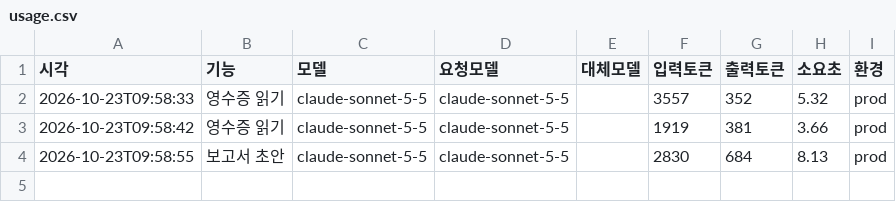
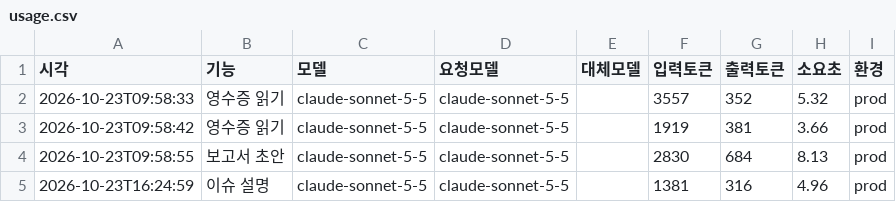
Before and after one commit to cmkkj0831-hub/church-budget-agent, a CSV file: data/2026/usage.csv, drawn as a sheet.

Commit message:
사용량: submit_explanation

```diff
--- a/data/2026/usage.csv
+++ b/data/2026/usage.csv
@@ -4 +4,2 @@
 2026-10-23T09:58:55,보고서 초안,claude-sonnet-5-5,claude-sonnet-5-5,,2830,684,8.13,prod
+2026-10-23T16:24:59,이슈 설명,claude-sonnet-5-5,claude-sonnet-5-5,,1381,316,4.96,prod
```
